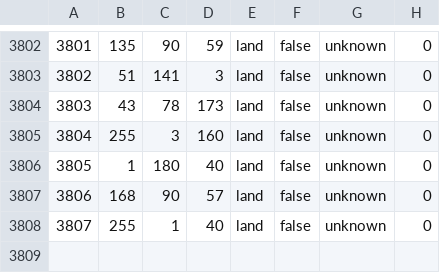
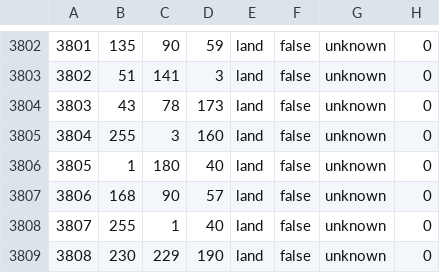
Before and after one commit to judge2001/SCWmod, a CSV file: map/definition.csv, drawn as a sheet; only a part is shown, gaps mark what is left out.

```diff
--- a/map/definition.csv
+++ b/map/definition.csv
@@ -3808 +3808,2 @@
 3807;255;1;40;land;false;unknown;0
+3808;230;229;190;land;false;unknown;0
```
Also changed, not shown: 4 other files.
